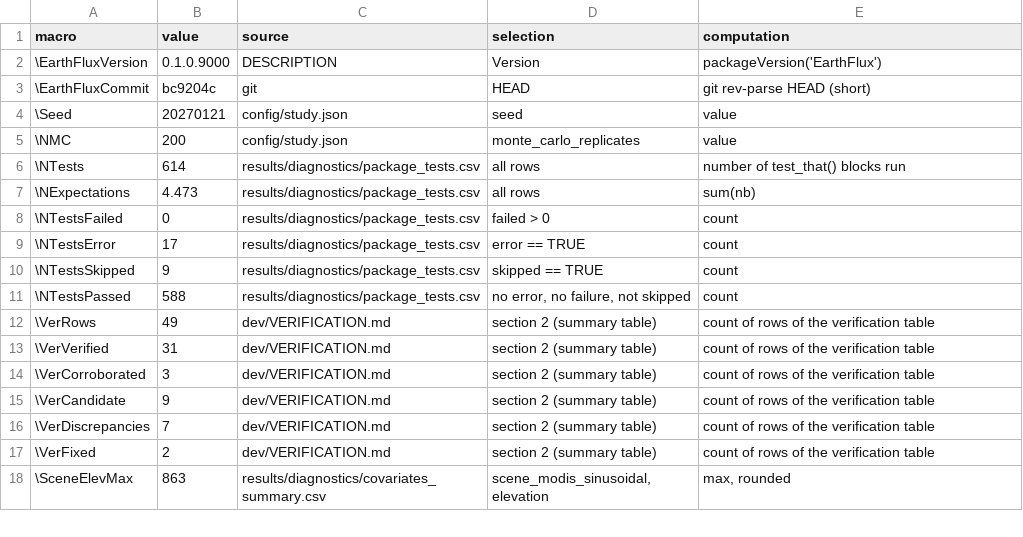
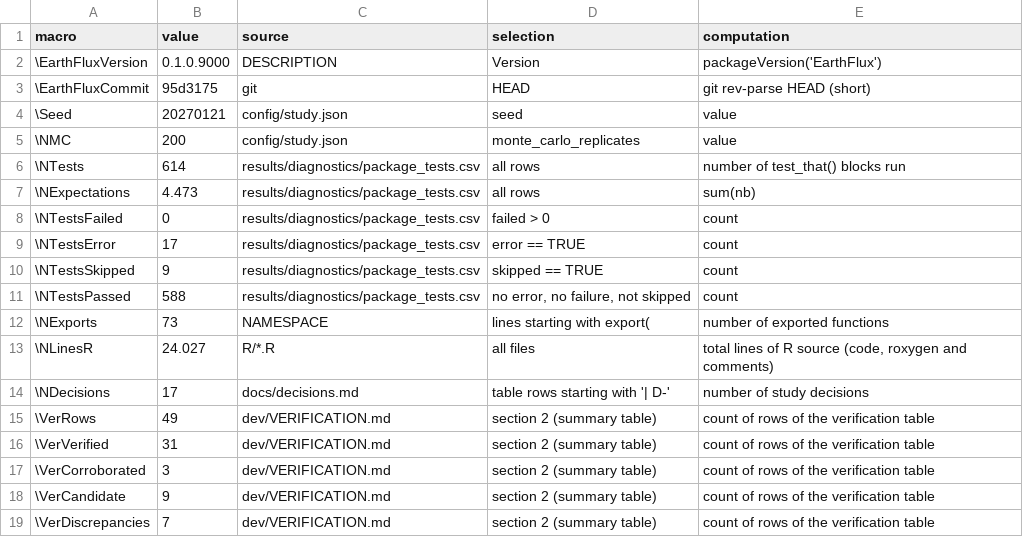
Before and after one commit to djwillichile/EarthFlux, a CSV file: research/cedes2027/results/tables/claims_register.csv, drawn as a sheet; only a part is shown; the shorter side is filled out with more unchanged rows.

```diff
--- a/research/cedes2027/results/tables/claims_register.csv
+++ b/research/cedes2027/results/tables/claims_register.csv
@@ -2,3 +2,3 @@
 "\EarthFluxVersion","0.1.0.9000","DESCRIPTION","Version","packageVersion('EarthFlux')"
-"\EarthFluxCommit","bc9204c","git","HEAD","git rev-parse HEAD (short)"
+"\EarthFluxCommit","95d3175","git","HEAD","git rev-parse HEAD (short)"
 "\Seed","20270121","config/study.json","seed","value"
@@ -11,2 +11,5 @@
 "\NTestsPassed","588","results/diagnostics/package_tests.csv","no error, no failure, not skipped","count"
+"\NExports","73","NAMESPACE","lines starting with export(","number of exported functions"
+"\NLinesR","24.027","R/*.R","all files","total lines of R source (code, roxygen and comments)"
+"\NDecisions","17","docs/decisions.md","table rows starting with '| D-'","number of study decisions"
 "\VerRows","49","dev/VERIFICATION.md","section 2 (summary table)","count of rows of the verification table"
```
Also changed, not shown: 14 other files.
